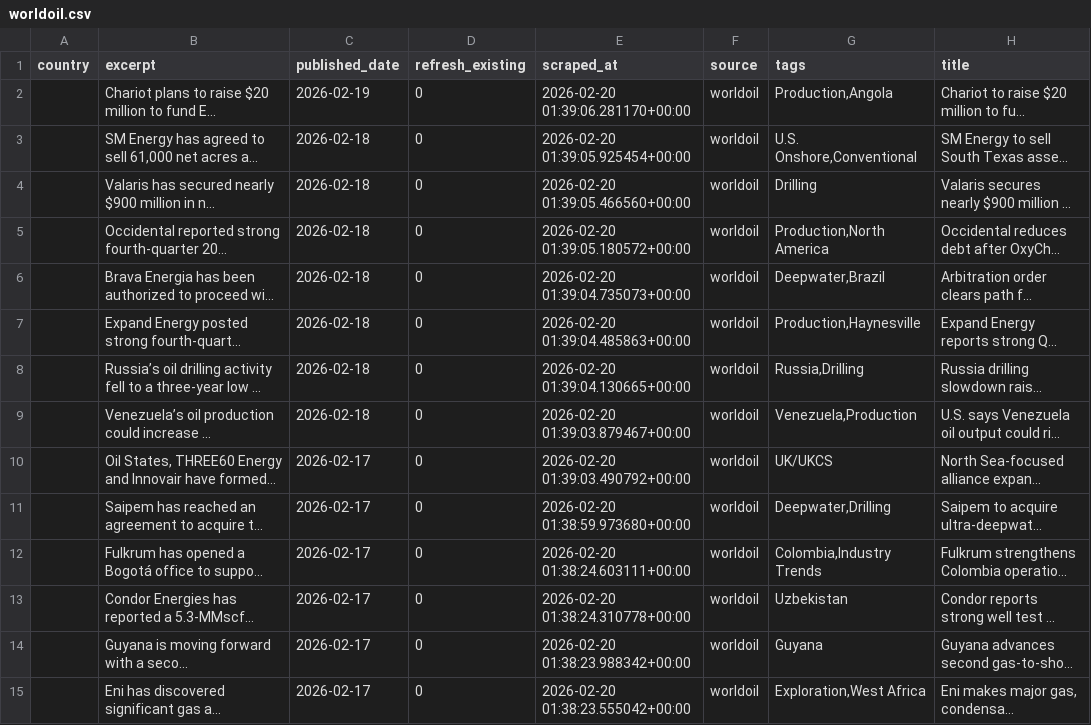
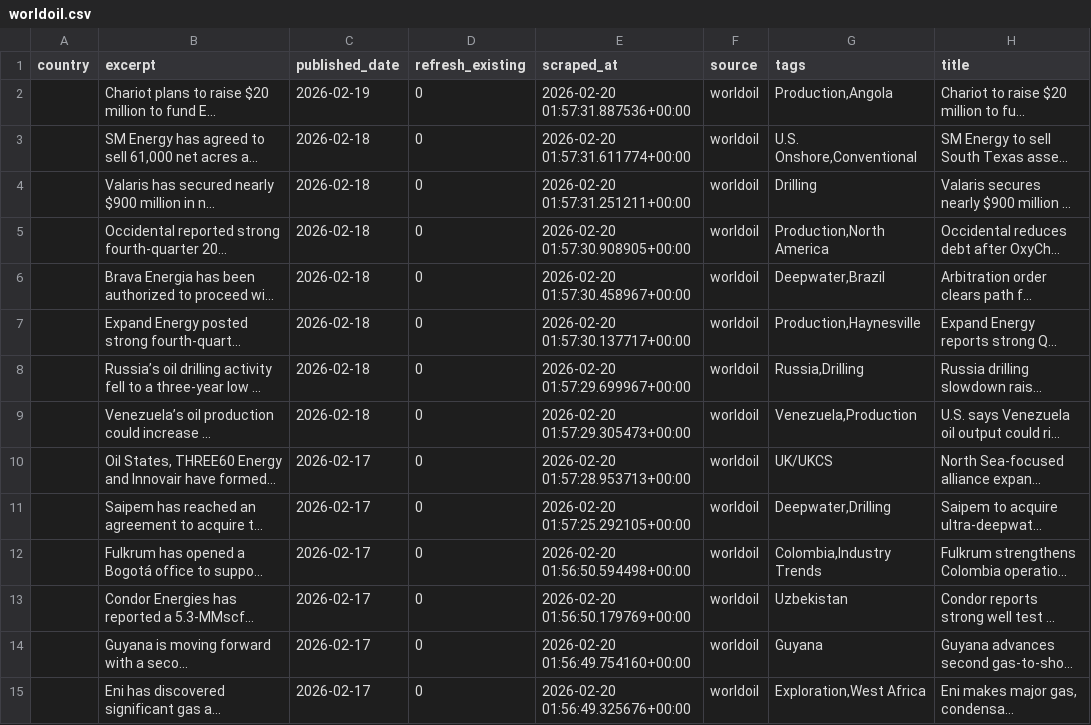
Before and after one commit to aryoumanousi-FAI/news_explorer, a CSV file: jpt_scraper/data/worldoil.csv, drawn as a sheet; only a part is shown; long unchanged cells end in …; the diff covers the shown part only; the diff names each change by its address in the sheet, - before the commit and + after, or states it on an @@ line.

```diff
--- a/jpt_scraper/data/worldoil.csv
+++ b/jpt_scraper/data/worldoil.csv
-E2 (scraped_at): 2026-02-20 01:39:06.281170+00:00
+E2 (scraped_at): 2026-02-20 01:57:31.887536+00:00
-E3 (scraped_at): 2026-02-20 01:39:05.925454+00:00
+E3 (scraped_at): 2026-02-20 01:57:31.611774+00:00
-E4 (scraped_at): 2026-02-20 01:39:05.466560+00:00
+E4 (scraped_at): 2026-02-20 01:57:31.251211+00:00
-E5 (scraped_at): 2026-02-20 01:39:05.180572+00:00
+E5 (scraped_at): 2026-02-20 01:57:30.908905+00:00
-E6 (scraped_at): 2026-02-20 01:39:04.735073+00:00
+E6 (scraped_at): 2026-02-20 01:57:30.458967+00:00
-E7 (scraped_at): 2026-02-20 01:39:04.485863+00:00
+E7 (scraped_at): 2026-02-20 01:57:30.137717+00:00
-E8 (scraped_at): 2026-02-20 01:39:04.130665+00:00
+E8 (scraped_at): 2026-02-20 01:57:29.699967+00:00
-E9 (scraped_at): 2026-02-20 01:39:03.879467+00:00
+E9 (scraped_at): 2026-02-20 01:57:29.305473+00:00
-E10 (scraped_at): 2026-02-20 01:39:03.490792+00:00
+E10 (scraped_at): 2026-02-20 01:57:28.953713+00:00
-E11 (scraped_at): 2026-02-20 01:38:59.973680+00:00
+E11 (scraped_at): 2026-02-20 01:57:25.292105+00:00
-E12 (scraped_at): 2026-02-20 01:38:24.603111+00:00
+E12 (scraped_at): 2026-02-20 01:56:50.594498+00:00
-E13 (scraped_at): 2026-02-20 01:38:24.310778+00:00
+E13 (scraped_at): 2026-02-20 01:56:50.179769+00:00
-E14 (scraped_at): 2026-02-20 01:38:23.988342+00:00
+E14 (scraped_at): 2026-02-20 01:56:49.754160+00:00
-E15 (scraped_at): 2026-02-20 01:38:23.555042+00:00
+E15 (scraped_at): 2026-02-20 01:56:49.325676+00:00
```
Also changed, not shown: 101 edited cells elsewhere in this file, jpt_scraper/data/jpt_daily.csv, jpt_scraper/data/worldoil_daily.csv.
